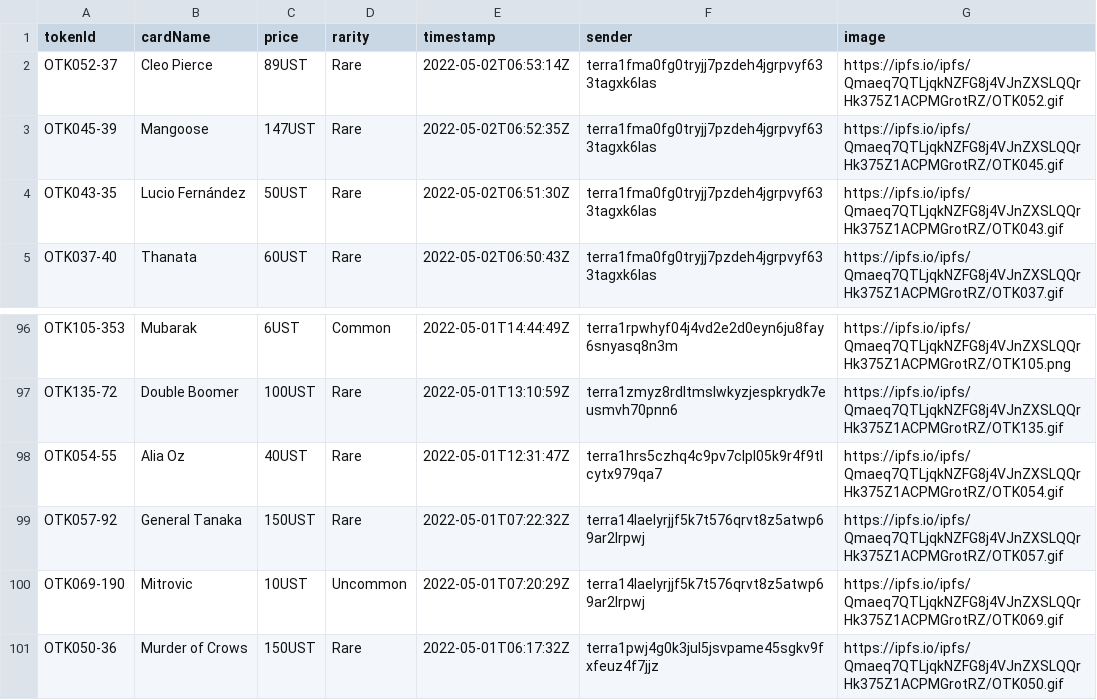
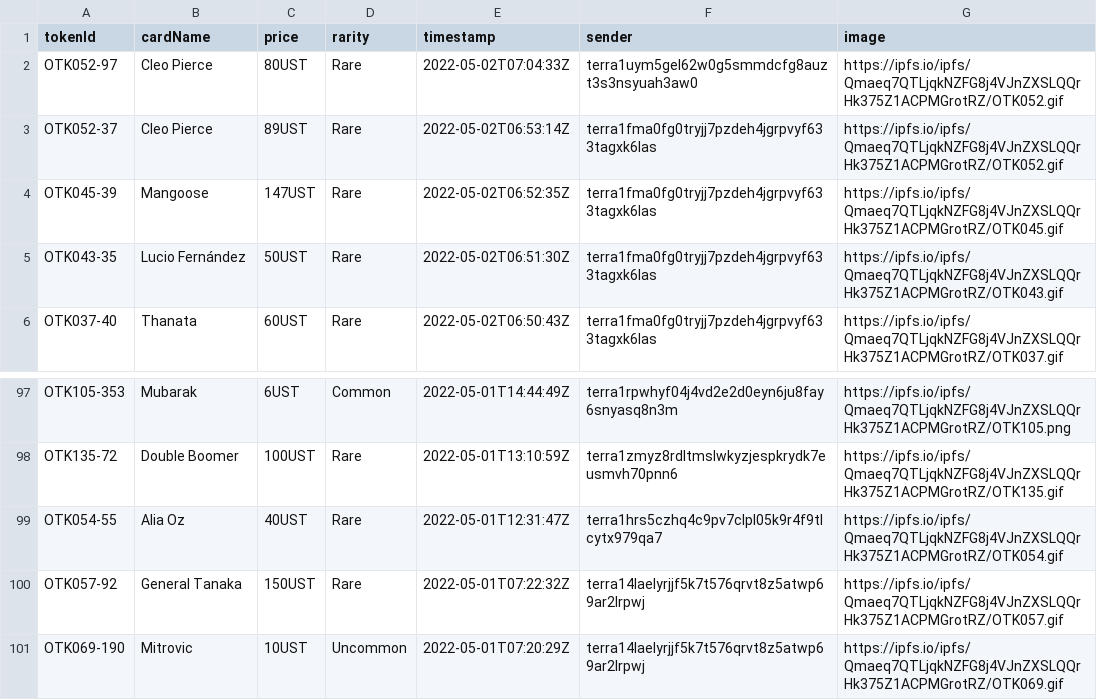
Before and after one commit to cryptoYJ/deviant-things, a CSV file: card-listings.csv, drawn as a sheet; only a part is shown, gaps mark what is left out.

Commit message:
update data

```diff
--- a/card-listings.csv
+++ b/card-listings.csv
@@ -1,2 +1,3 @@
 "tokenId","cardName","price","rarity","timestamp","sender","image"
+"OTK052-97","Cleo Pierce","80UST","Rare","2022-05-02T07:04:33Z","terra1uym5gel62w0g5smmdcfg8auzt3s3nsyuah3aw0","https://ipfs.io/ipfs/Qmaeq7QTLjqkNZFG8j4VJnZXSLQQrHk375Z1ACPMGrotRZ/OTK052.gif"
 "OTK052-37","Cleo Pierce","89UST","Rare","2022-05-02T06:53:14Z","terra1fma0fg0tryjj7pzdeh4jgrpvyf633tagxk6las","https://ipfs.io/ipfs/Qmaeq7QTLjqkNZFG8j4VJnZXSLQQrHk375Z1ACPMGrotRZ/OTK052.gif"
@@ -100,2 +101 @@
 "OTK069-190","Mitrovic","10UST","Uncommon","2022-05-01T07:20:29Z","terra14laelyrjjf5k7t576qrvt8z5atwp69ar2lrpwj","https://ipfs.io/ipfs/Qmaeq7QTLjqkNZFG8j4VJnZXSLQQrHk375Z1ACPMGrotRZ/OTK069.gif"
-"OTK050-36","Murder of Crows","150UST","Rare","2022-05-01T06:17:32Z","terra1pwj4g0k3jul5jsvpame45sgkv9fxfeuz4f7jjz","https://ipfs.io/ipfs/Qmaeq7QTLjqkNZFG8j4VJnZXSLQQrHk375Z1ACPMGrotRZ/OTK050.gif"
```
Also changed, not shown: 1 other file.
